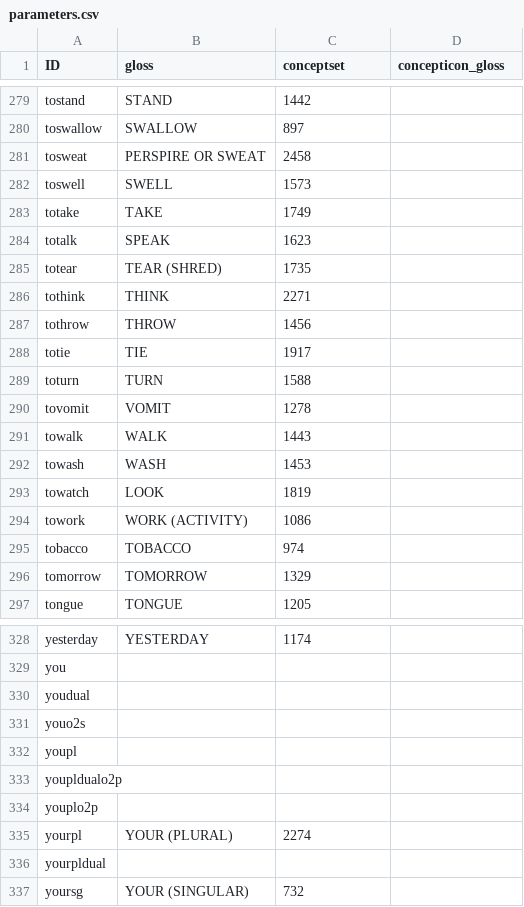
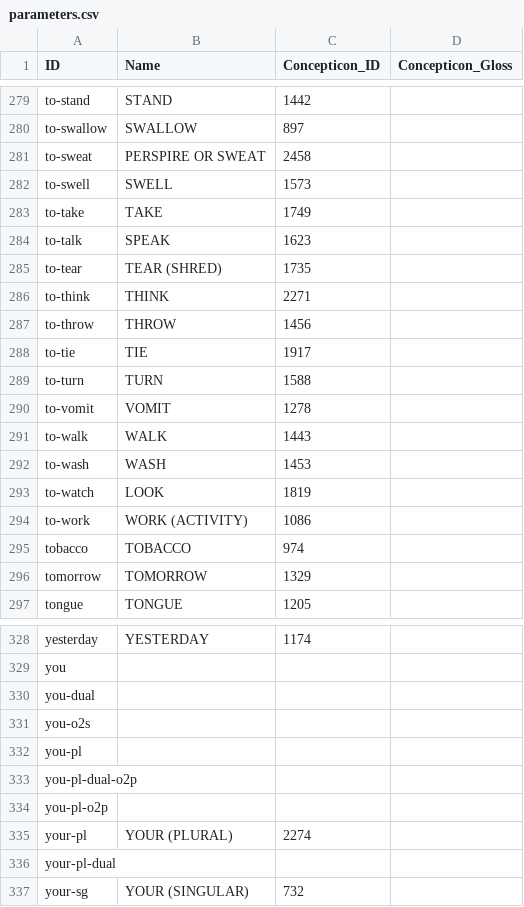
Before and after one commit to lexibank/zgraggenmadang, a CSV file: cldf/parameters.csv, drawn as a sheet; only a part is shown, gaps mark what is left out; the diff covers the shown part only; the diff names each change by its address in the sheet, - before the commit and + after, or states it on an @@ line.

```diff
--- a/cldf/parameters.csv
+++ b/cldf/parameters.csv
-B1: gloss
+B1: Name
-C1: conceptset
+C1: Concepticon_ID
-D1: concepticon_gloss
+D1: Concepticon_Gloss
-A279 (ID): tostand
+A279 (ID): to-stand
-A280 (ID): toswallow
+A280 (ID): to-swallow
-A281 (ID): tosweat
+A281 (ID): to-sweat
-A282 (ID): toswell
+A282 (ID): to-swell
-A283 (ID): totake
+A283 (ID): to-take
-A284 (ID): totalk
+A284 (ID): to-talk
-A285 (ID): totear
+A285 (ID): to-tear
-A286 (ID): tothink
+A286 (ID): to-think
-A287 (ID): tothrow
+A287 (ID): to-throw
-A288 (ID): totie
+A288 (ID): to-tie
-A289 (ID): toturn
+A289 (ID): to-turn
-A290 (ID): tovomit
+A290 (ID): to-vomit
-A291 (ID): towalk
+A291 (ID): to-walk
-A292 (ID): towash
+A292 (ID): to-wash
-A293 (ID): towatch
+A293 (ID): to-watch
-A294 (ID): towork
+A294 (ID): to-work
-A330 (ID): youdual
+A330 (ID): you-dual
-A331 (ID): youo2s
+A331 (ID): you-o2s
-A332 (ID): youpl
+A332 (ID): you-pl
-A333 (ID): youpldualo2p
+A333 (ID): you-pl-dual-o2p
-A334 (ID): youplo2p
+A334 (ID): you-pl-o2p
-A335 (ID): yourpl
+A335 (ID): your-pl
-A336 (ID): yourpldual
+A336 (ID): your-pl-dual
-A337 (ID): yoursg
+A337 (ID): your-sg
```
Also changed, not shown: 97 edited cells elsewhere in this file, cldf/languages.csv, 5 other files.
